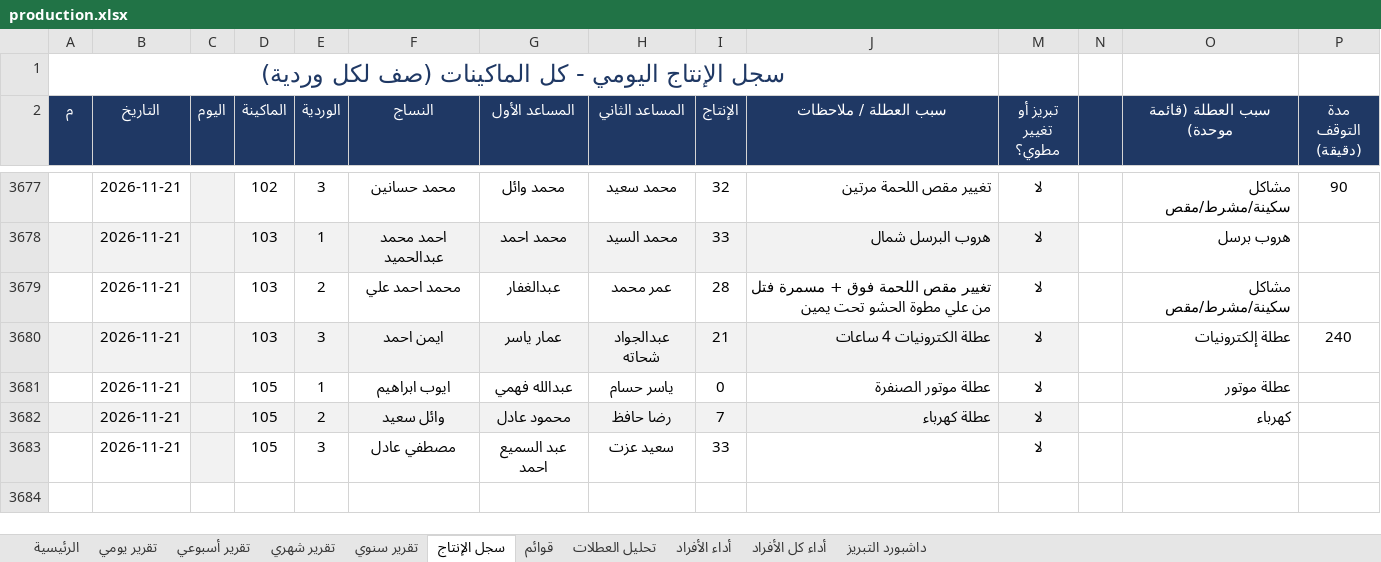
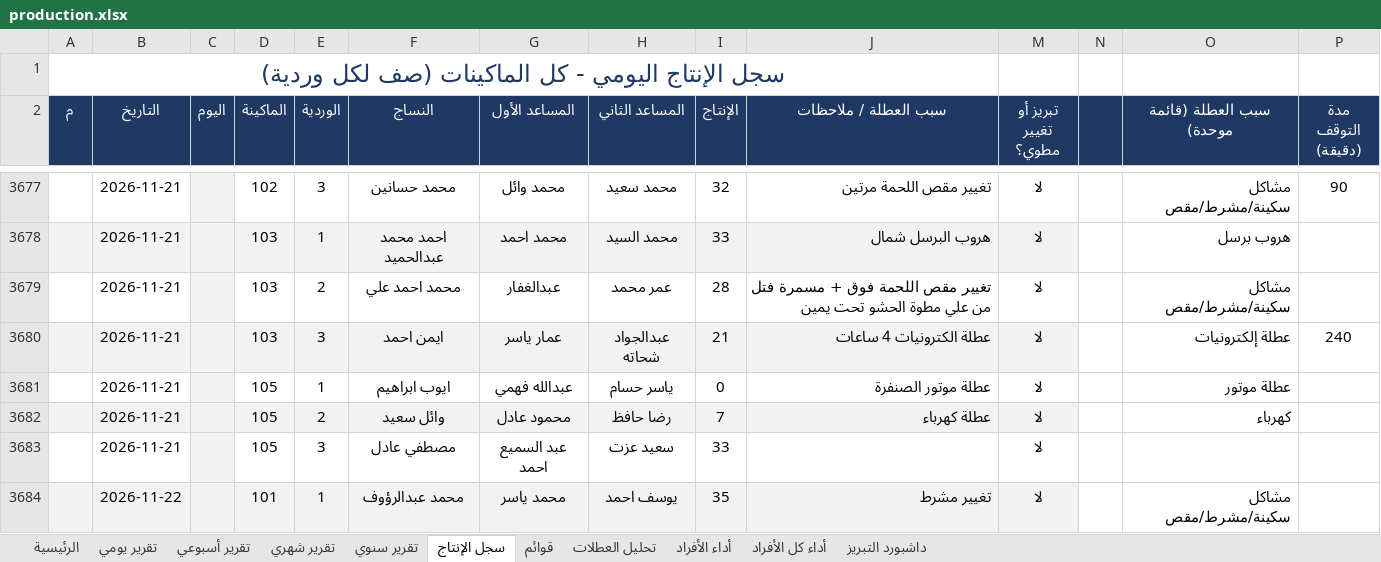
Before and after one commit to alucarderor-cpu/Daily-Production-Report, an Excel workbook: production.xlsx, sheet سجل الإنتاج, drawn as a sheet; only a part is shown, gaps mark what is left out; values as stored, in another font and other column widths than the file's, no borders; conditional formats not drawn; the diff names each change by its address in the sheet, - before the commit and + after, or states it on an @@ line.

Commit message:
apply production entries

```diff
--- a/production.xlsx (sheet سجل الإنتاج)
+++ b/production.xlsx (sheet سجل الإنتاج)
+row 3684:  | 2026-11-22 |  | 101 | 1 | محمد عبدالرؤوف | محمد ياسر | يوسف احمد | 35 | تغيير مشرط | لا |  | مشاكل سكينة/مشرط/مقص
```
Also changed, not shown: 1 other file.
